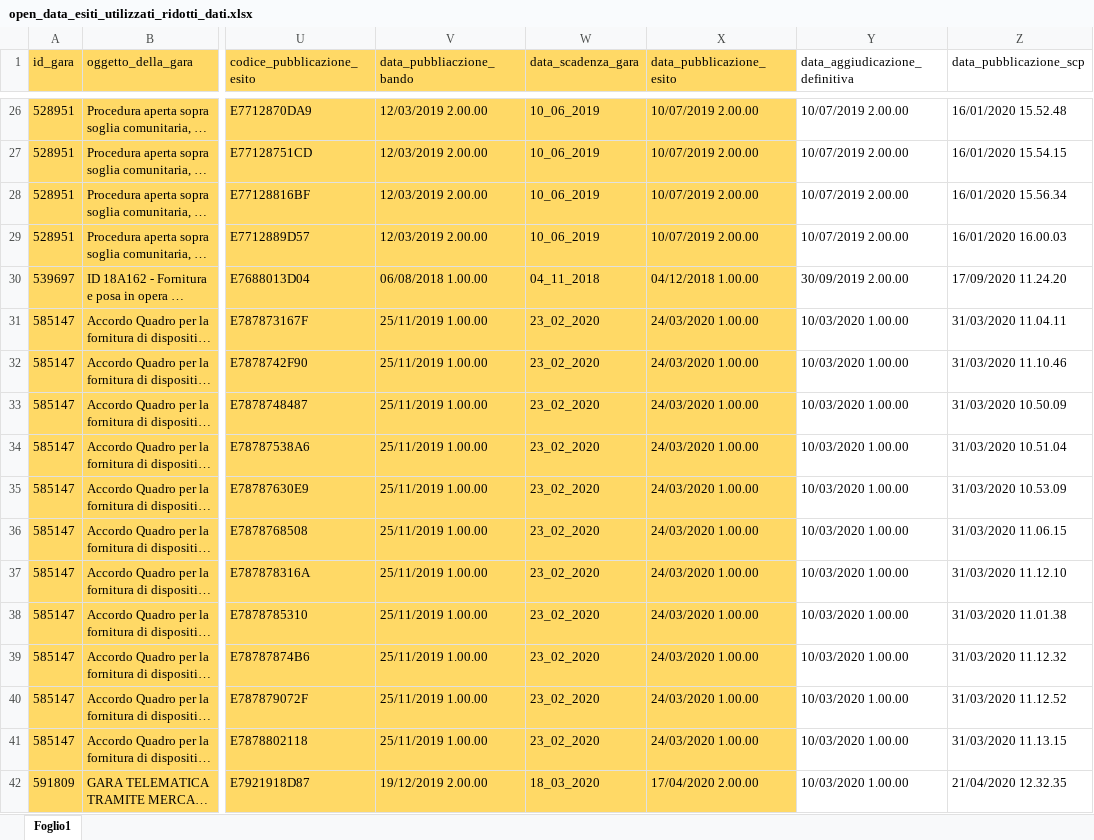
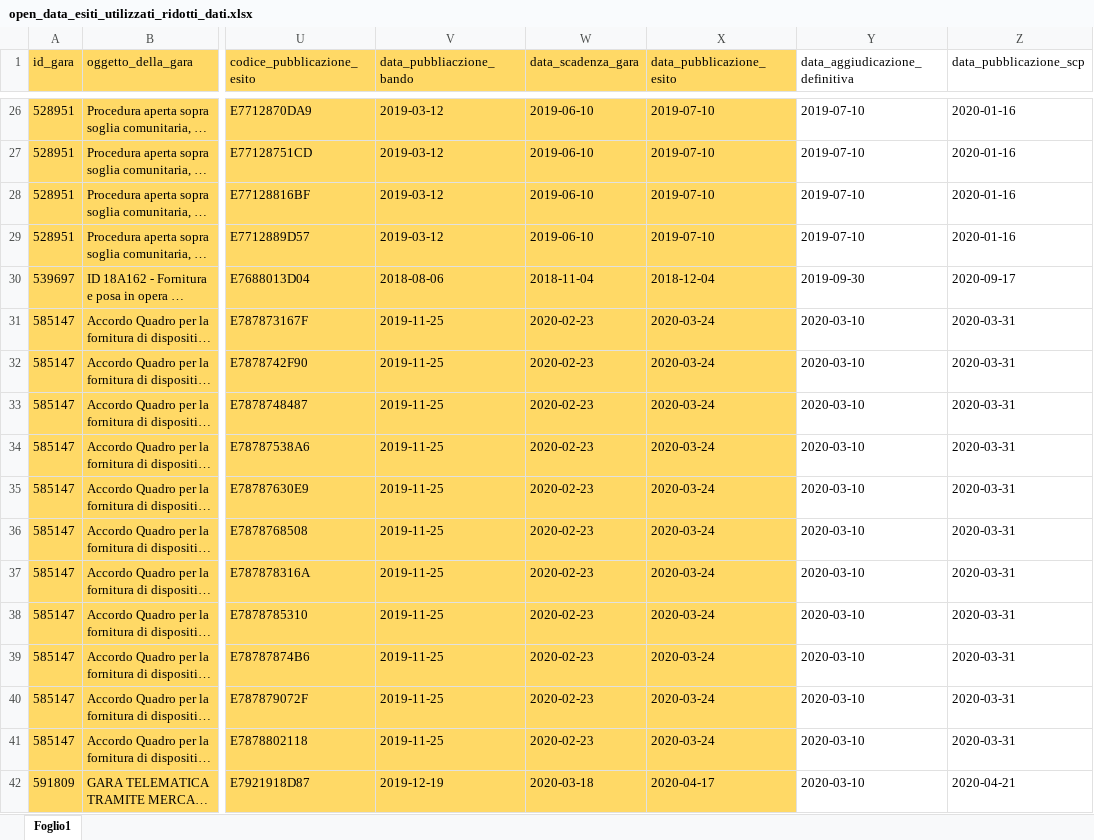
Before and after one commit to fefox97/PROGETTO---Supply-Chain, an Excel workbook: Ontologie/Dati utilizzati/open_data_esiti_utilizzati_ridotti_dati.xlsx, sheet Foglio1, drawn as a sheet; only a part is shown, gaps mark what is left out; long unchanged cells end in …; values as stored, in another font and other column widths than the file's, no borders; charts and pictures not drawn; the diff covers the shown part only; the diff names each change by its address in the sheet, - before the commit and + after, or states it on an @@ line.

```diff
--- a/Ontologie/Dati utilizzati/open_data_esiti_utilizzati_ridotti_dati.xlsx (sheet Foglio1)
+++ b/Ontologie/Dati utilizzati/open_data_esiti_utilizzati_ridotti_dati.xlsx (sheet Foglio1)
-V26:V29 (data_pubbliaczione_bando): 12/03/2019 2.00.00
+V26:V29 (data_pubbliaczione_bando): 2019-03-12
-W26:W29 (data_scadenza_gara): 10_06_2019
+W26:W29 (data_scadenza_gara): 2019-06-10
-X26:X29 (data_pubblicazione_esito): 10/07/2019 2.00.00
+X26:X29 (data_pubblicazione_esito): 2019-07-10
-Y26:Y29 (data_aggiudicazione_definitiva): 10/07/2019 2.00.00
+Y26:Y29 (data_aggiudicazione_definitiva): 2019-07-10
-Z26 (data_pubblicazione_scp): 16/01/2020 15.52.48
+Z26 (data_pubblicazione_scp): 2020-01-16
-Z27 (data_pubblicazione_scp): 16/01/2020 15.54.15
+Z27 (data_pubblicazione_scp): 2020-01-16
-Z28 (data_pubblicazione_scp): 16/01/2020 15.56.34
+Z28 (data_pubblicazione_scp): 2020-01-16
-Z29 (data_pubblicazione_scp): 16/01/2020 16.00.03
+Z29 (data_pubblicazione_scp): 2020-01-16
-V30 (data_pubbliaczione_bando): 06/08/2018 1.00.00
+V30 (data_pubbliaczione_bando): 2018-08-06
-W30 (data_scadenza_gara): 04_11_2018
+W30 (data_scadenza_gara): 2018-11-04
-X30 (data_pubblicazione_esito): 04/12/2018 1.00.00
+X30 (data_pubblicazione_esito): 2018-12-04
-Y30 (data_aggiudicazione_definitiva): 30/09/2019 2.00.00
+Y30 (data_aggiudicazione_definitiva): 2019-09-30
-Z30 (data_pubblicazione_scp): 17/09/2020 11.24.20
+Z30 (data_pubblicazione_scp): 2020-09-17
-V31:V41 (data_pubbliaczione_bando): 25/11/2019 1.00.00
+V31:V41 (data_pubbliaczione_bando): 2019-11-25
-W31:W41 (data_scadenza_gara): 23_02_2020
+W31:W41 (data_scadenza_gara): 2020-02-23
-X31:X41 (data_pubblicazione_esito): 24/03/2020 1.00.00
+X31:X41 (data_pubblicazione_esito): 2020-03-24
-Y31:Y42 (data_aggiudicazione_definitiva): 10/03/2020 1.00.00
+Y31:Y42 (data_aggiudicazione_definitiva): 2020-03-10
-Z31 (data_pubblicazione_scp): 31/03/2020 11.04.11
+Z31 (data_pubblicazione_scp): 2020-03-31
-Z32 (data_pubblicazione_scp): 31/03/2020 11.10.46
+Z32 (data_pubblicazione_scp): 2020-03-31
-Z33 (data_pubblicazione_scp): 31/03/2020 10.50.09
+Z33 (data_pubblicazione_scp): 2020-03-31
-Z34 (data_pubblicazione_scp): 31/03/2020 10.51.04
+Z34 (data_pubblicazione_scp): 2020-03-31
-Z35 (data_pubblicazione_scp): 31/03/2020 10.53.09
+Z35 (data_pubblicazione_scp): 2020-03-31
-Z36 (data_pubblicazione_scp): 31/03/2020 11.06.15
+Z36 (data_pubblicazione_scp): 2020-03-31
-Z37 (data_pubblicazione_scp): 31/03/2020 11.12.10
+Z37 (data_pubblicazione_scp): 2020-03-31
-Z38 (data_pubblicazione_scp): 31/03/2020 11.01.38
+Z38 (data_pubblicazione_scp): 2020-03-31
-Z39 (data_pubblicazione_scp): 31/03/2020 11.12.32
+Z39 (data_pubblicazione_scp): 2020-03-31
-Z40 (data_pubblicazione_scp): 31/03/2020 11.12.52
+Z40 (data_pubblicazione_scp): 2020-03-31
-Z41 (data_pubblicazione_scp): 31/03/2020 11.13.15
+Z41 (data_pubblicazione_scp): 2020-03-31
-V42 (data_pubbliaczione_bando): 19/12/2019 2.00.00
+V42 (data_pubbliaczione_bando): 2019-12-19
-W42 (data_scadenza_gara): 18_03_2020
+W42 (data_scadenza_gara): 2020-03-18
-X42 (data_pubblicazione_esito): 17/04/2020 2.00.00
+X42 (data_pubblicazione_esito): 2020-04-17
-Z42 (data_pubblicazione_scp): 21/04/2020 12.32.35
+Z42 (data_pubblicazione_scp): 2020-04-21
```
Also changed, not shown: 480 edited cells elsewhere in this sheet, 6 other files.
